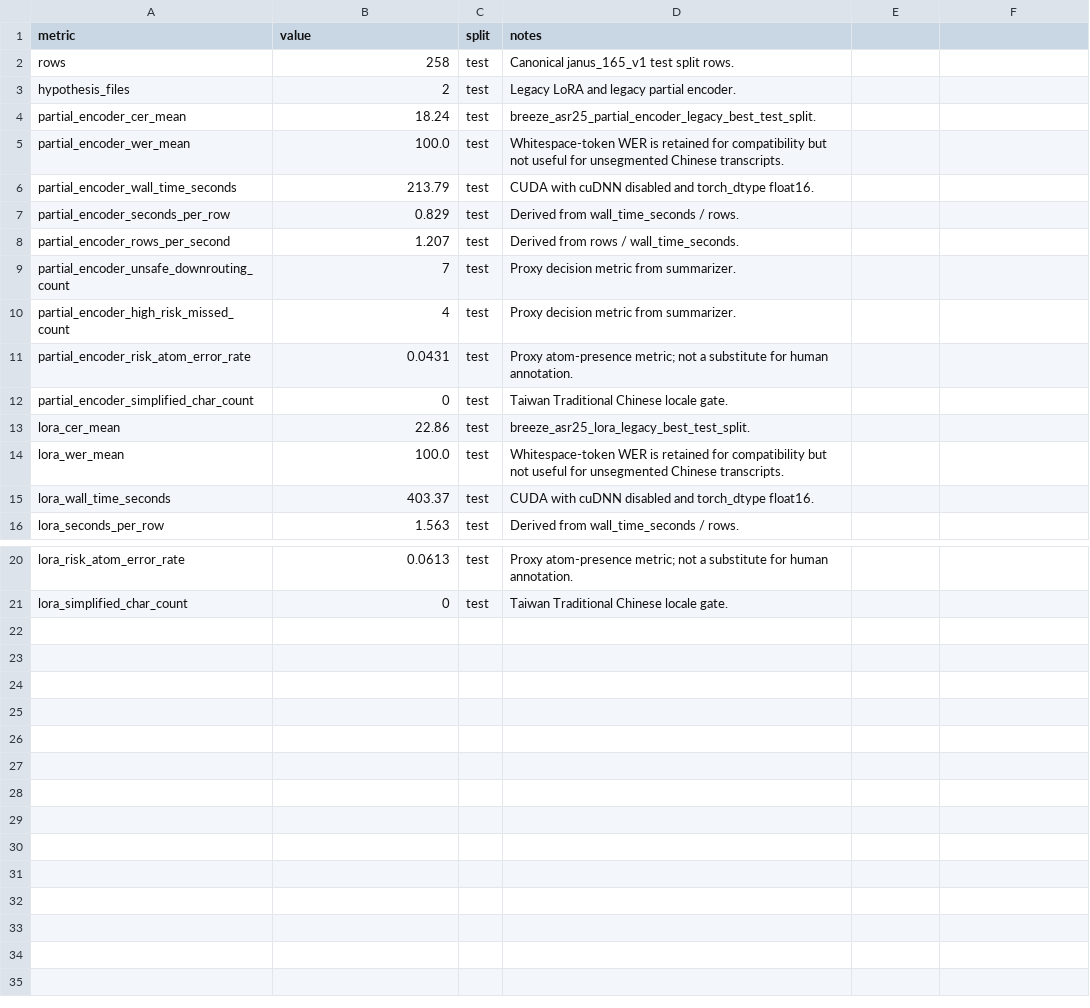
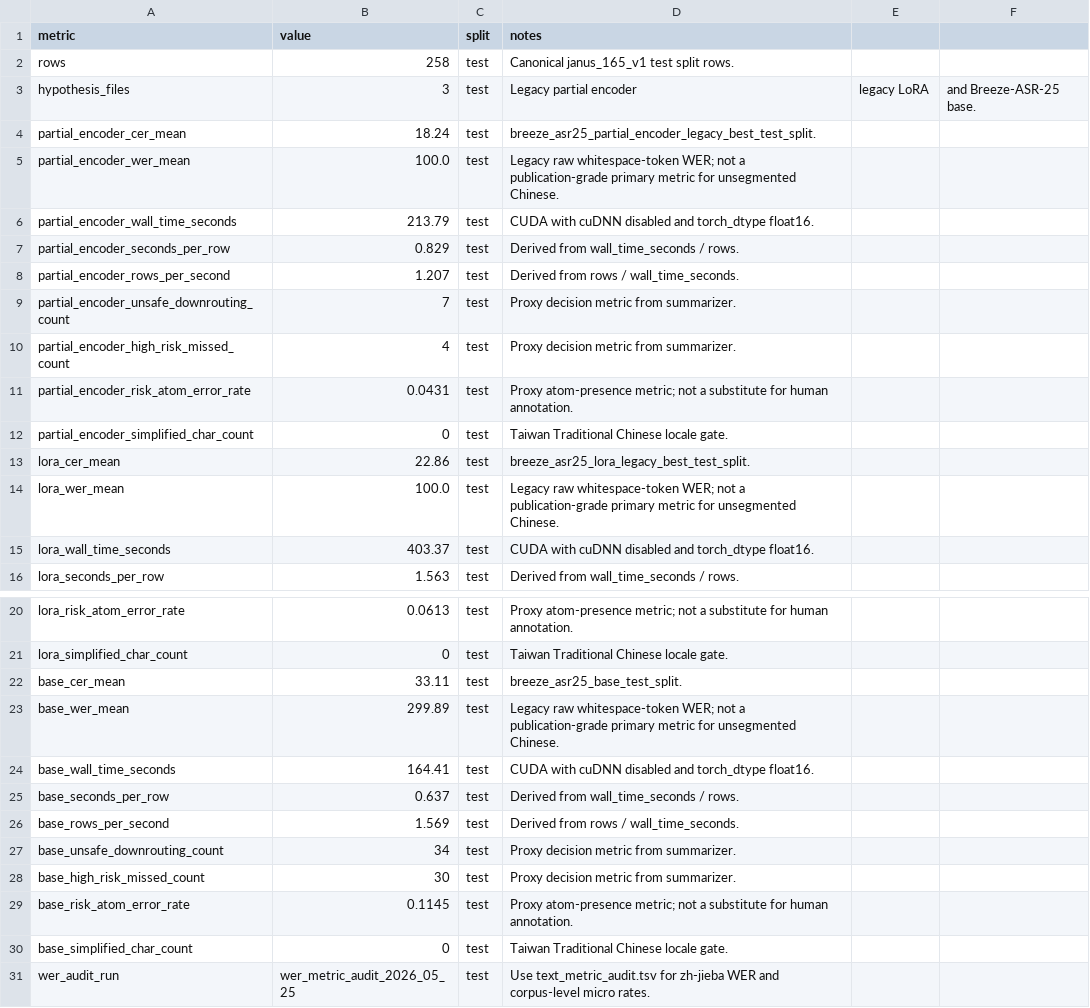
Before and after one commit to JasonLn0711/cib-semantic-risk-asr, a CSV file: 70_experiments/runs/janus_258_test_split_asr_cds_proxy/metrics.csv, drawn as a sheet; only a part is shown, gaps mark what is left out.

Commit message:
docs: record WER audit and 258-row base comparator

```diff
--- a/70_experiments/runs/janus_258_test_split_asr_cds_proxy/metrics.csv
+++ b/70_experiments/runs/janus_258_test_split_asr_cds_proxy/metrics.csv
@@ -2,5 +2,5 @@ metric,value,split,notes
 rows,258,test,Canonical janus_165_v1 test split rows.
-hypothesis_files,2,test,Legacy LoRA and legacy partial encoder.
+hypothesis_files,3,test,Legacy partial encoder, legacy LoRA, and Breeze-ASR-25 base.
 partial_encoder_cer_mean,18.24,test,breeze_asr25_partial_encoder_legacy_best_test_split.
-partial_encoder_wer_mean,100.0,test,Whitespace-token WER is retained for compatibility but not useful for unsegmented Chinese transcripts.
+partial_encoder_wer_mean,100.0,test,Legacy raw whitespace-token WER; not a publication-grade primary metric for unsegmented Chinese.
 partial_encoder_wall_time_seconds,213.79,test,CUDA with cuDNN disabled and torch_dtype float16.
@@ -13,3 +13,3 @@ partial_encoder_simplified_char_count,0,test,Taiwan Traditional Chinese locale g
 lora_cer_mean,22.86,test,breeze_asr25_lora_legacy_best_test_split.
-lora_wer_mean,100.0,test,Whitespace-token WER is retained for compatibility but not useful for unsegmented Chinese transcripts.
+lora_wer_mean,100.0,test,Legacy raw whitespace-token WER; not a publication-grade primary metric for unsegmented Chinese.
 lora_wall_time_seconds,403.37,test,CUDA with cuDNN disabled and torch_dtype float16.
@@ -21 +21,11 @@ lora_risk_atom_error_rate,0.0613,test,Proxy atom-presence metric; not a substitu
 lora_simplified_char_count,0,test,Taiwan Traditional Chinese locale gate.
+base_cer_mean,33.11,test,breeze_asr25_base_test_split.
+base_wer_mean,299.89,test,Legacy raw whitespace-token WER; not a publication-grade primary metric for unsegmented Chinese.
+base_wall_time_seconds,164.41,test,CUDA with cuDNN disabled and torch_dtype float16.
+base_seconds_per_row,0.637,test,Derived from wall_time_seconds / rows.
+base_rows_per_second,1.569,test,Derived from rows / wall_time_seconds.
+base_unsafe_downrouting_count,34,test,Proxy decision metric from summarizer.
+base_high_risk_missed_count,30,test,Proxy decision metric from summarizer.
+base_risk_atom_error_rate,0.1145,test,Proxy atom-presence metric; not a substitute for human annotation.
+base_simplified_char_count,0,test,Taiwan Traditional Chinese locale gate.
+wer_audit_run,wer_metric_audit_2026_05_25,test,Use text_metric_audit.tsv for zh-jieba WER and corpus-level micro rates.
```
Also changed, not shown: 70_experiments/registry.tsv, 70_experiments/runs/janus_258_test_split_asr_cds_proxy/asr_cds_proxy_comparison.tsv, 16 other files.
